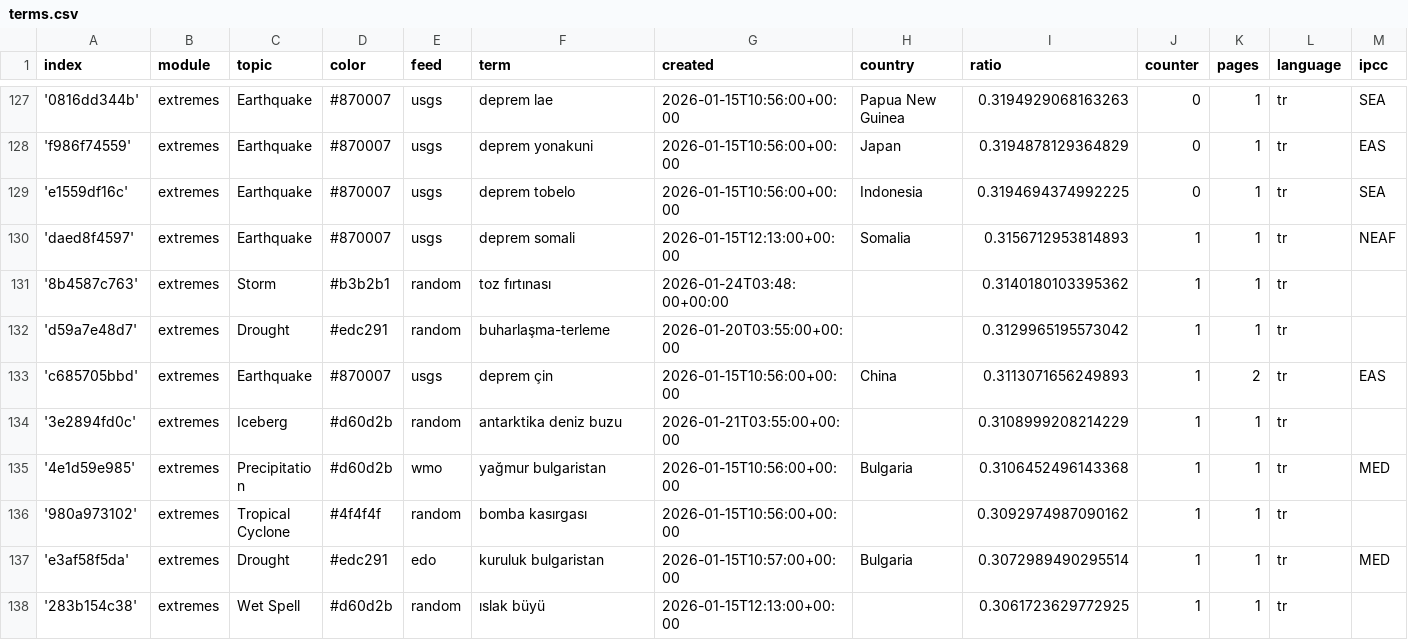
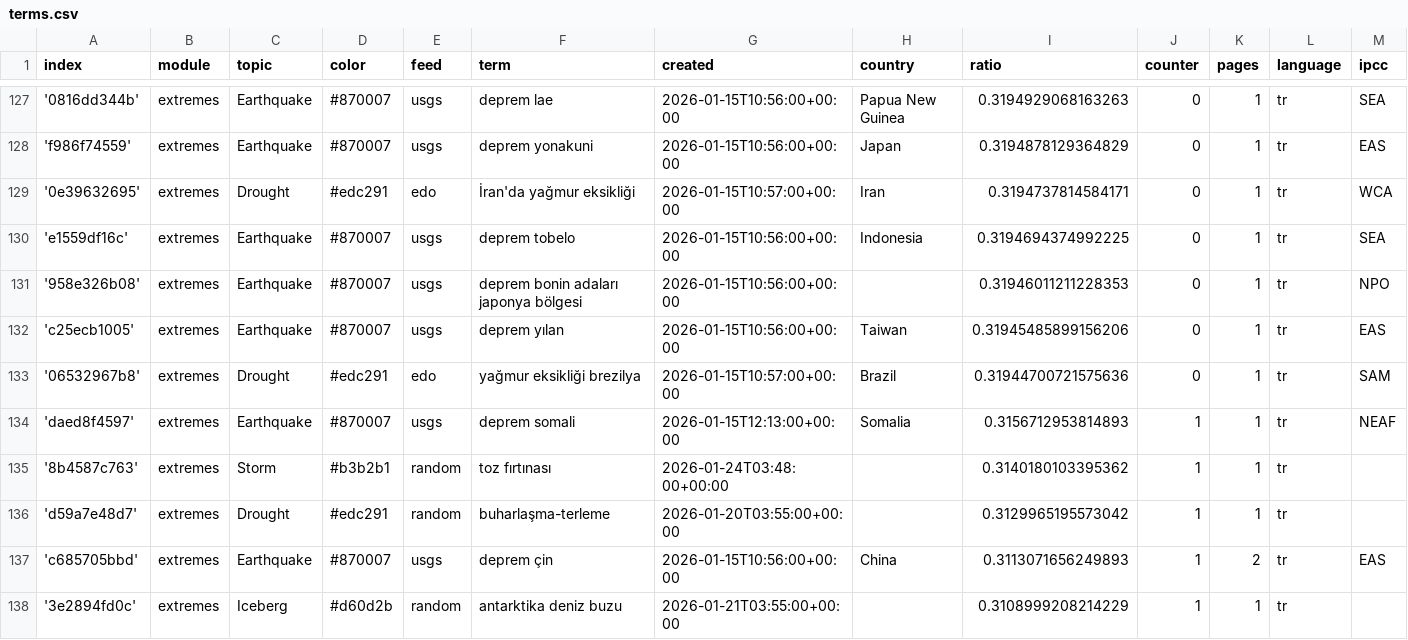
Before and after one commit to jannikdo28-news/TurkishExtremes, a CSV file: terms.csv, drawn as a sheet; only a part is shown, gaps mark what is left out; the shorter side is filled out with more unchanged rows; rows hold the shown columns only; the diff names each change by its address in the sheet, - before the commit and + after, or states it on an @@ line.

Commit message:
Commit from GitHub Actions (import:0.0)

```diff
--- a/terms.csv
+++ b/terms.csv
+row 129: '0e39632695' | extremes | Drought | #edc291 | edo | İran'da yağmur eksikliği | 2026-01-15T10:57:00+00:00 | Iran | 0.3194737814584171 | 0 | 1 | tr | WCA
+row 131: '958e326b08' | extremes | Earthquake | #870007 | usgs | deprem bonin adaları japonya bölgesi | 2026-01-15T10:56:00+00:00 |  | 0.31946011211228353 | 0 | 1 | tr | NPO
+row 132: 'c25ecb1005' | extremes | Earthquake | #870007 | usgs | deprem yılan | 2026-01-15T10:56:00+00:00 | Taiwan | 0.31945485899156206 | 0 | 1 | tr | EAS
+row 133: '06532967b8' | extremes | Drought | #edc291 | edo | yağmur eksikliği brezilya | 2026-01-15T10:57:00+00:00 | Brazil | 0.31944700721575636 | 0 | 1 | tr | SAM
```
